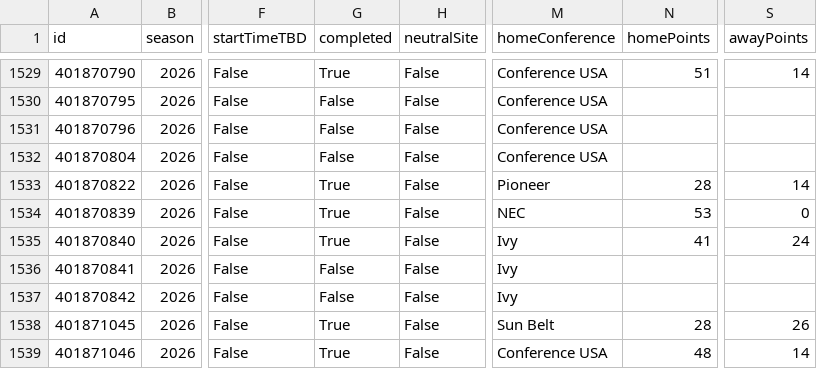
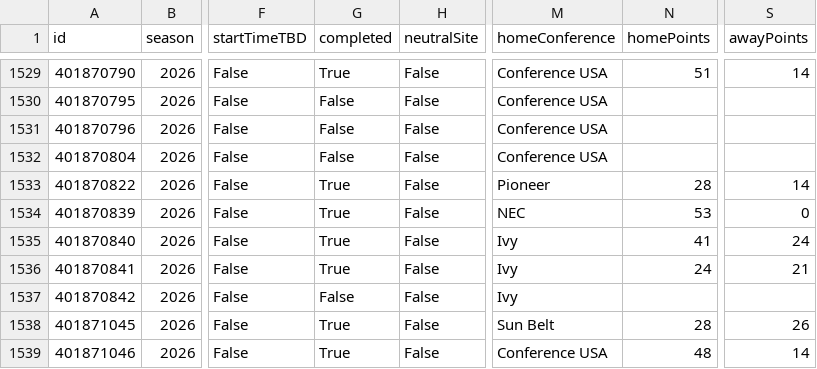
Before and after one commit to sirgippy/GippyRank4, a CSV file: data/processed/cfbd/games.csv, drawn as a sheet; only a part is shown, gaps mark what is left out; the diff covers the shown part only; the diff names each change by its address in the sheet, - before the commit and + after, or states it on an @@ line.

```diff
--- a/data/processed/cfbd/games.csv
+++ b/data/processed/cfbd/games.csv
-G1536 (completed): False
+G1536 (completed): True
-N1536 (homePoints): (empty)
+N1536 (homePoints): 24
-S1536 (awayPoints): (empty)
+S1536 (awayPoints): 21
```
Also changed, not shown: 18 edited cells elsewhere in this file, 53 other files.
